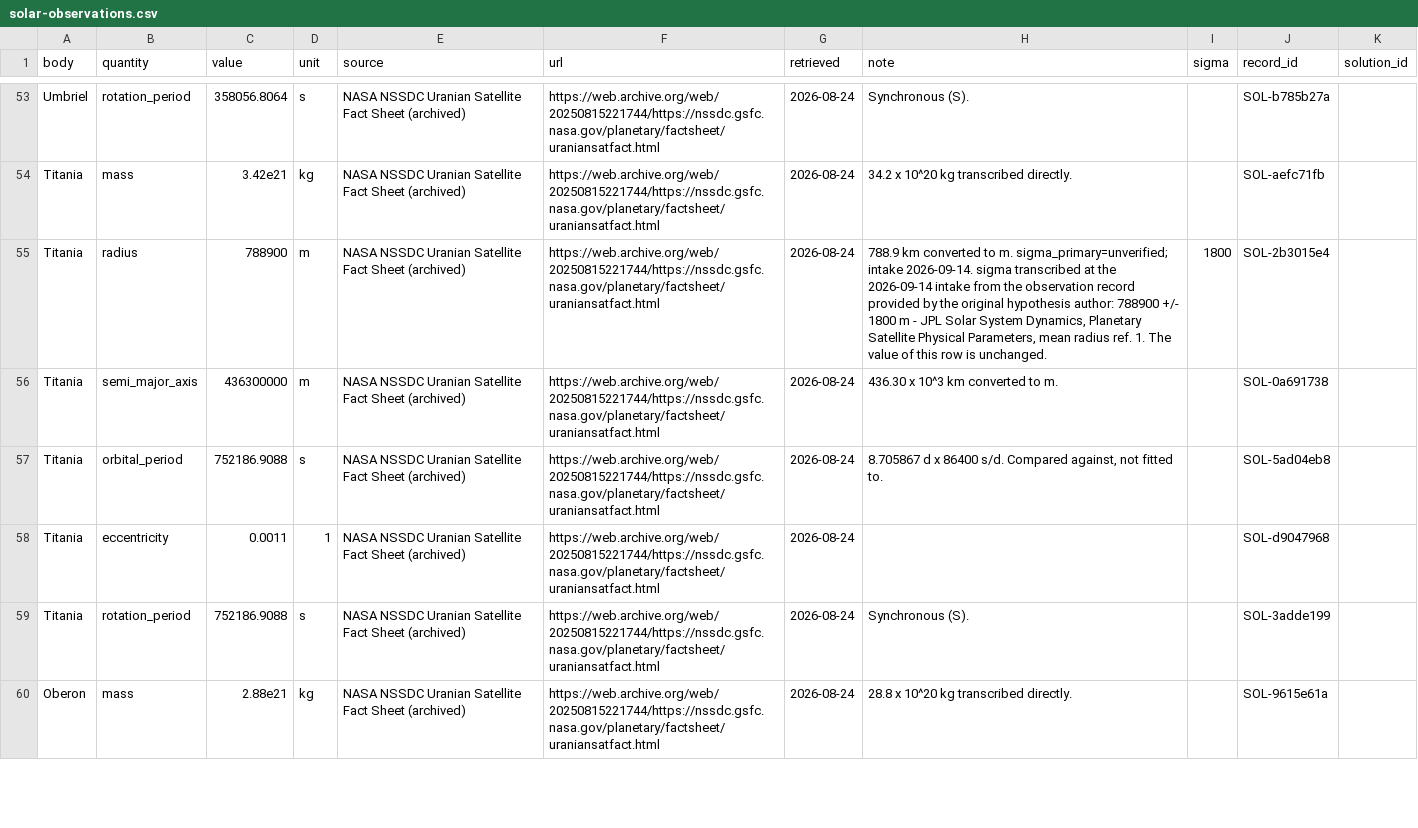
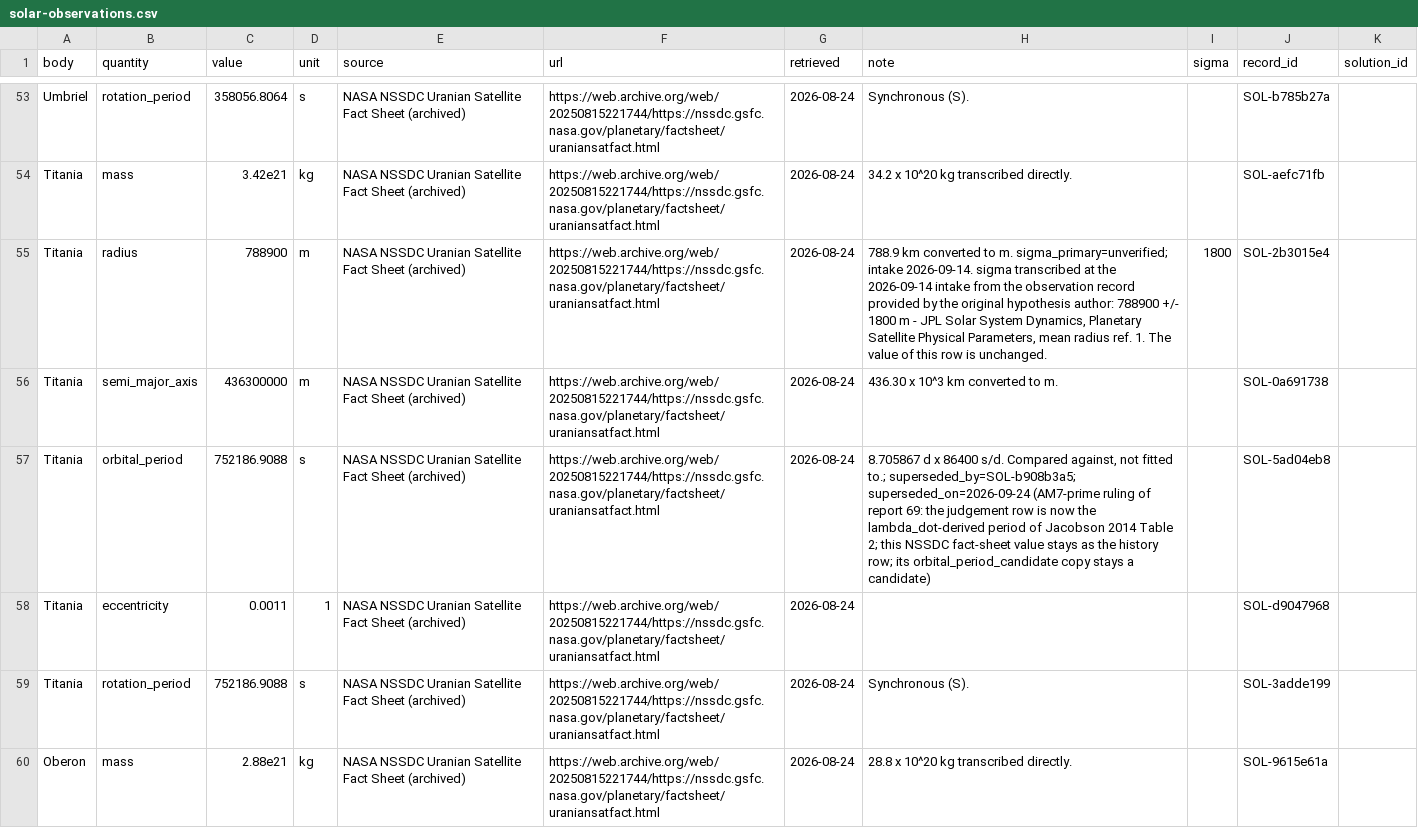
Before and after one commit to tty-imamura/dfm-simulator, a CSV file: paper/data/solar-observations.csv, drawn as a sheet; only a part is shown, gaps mark what is left out; the diff covers the shown part only.

```diff
--- a/paper/data/solar-observations.csv
+++ b/paper/data/solar-observations.csv
@@ -56,3 +56,3 @@ Titania,radius,788900,m,NASA NSSDC Uranian Satellite Fact Sheet (archived),https
 Titania,semi_major_axis,436300000,m,NASA NSSDC Uranian Satellite Fact Sheet (archived),https://web.archive.org/web/20250815221744/https://nssdc.gsfc.nasa.gov/planetary/factsheet/uraniansatfact.html,2026-08-24,"436.30 x 10^3 km converted to m.",,SOL-0a691738,
-Titania,orbital_period,752186.9088,s,NASA NSSDC Uranian Satellite Fact Sheet (archived),https://web.archive.org/web/20250815221744/https://nssdc.gsfc.nasa.gov/planetary/factsheet/uraniansatfact.html,2026-08-24,"8.705867 d x 86400 s/d. Compared against, not fitted to.",,SOL-5ad04eb8,
+Titania,orbital_period,752186.9088,s,NASA NSSDC Uranian Satellite Fact Sheet (archived),https://web.archive.org/web/20250815221744/https://nssdc.gsfc.nasa.gov/planetary/factsheet/uraniansatfact.html,2026-08-24,"8.705867 d x 86400 s/d. Compared against, not fitted to.; superseded_by=SOL-b908b3a5; superseded_on=2026-09-24 (AM7-prime ruling of report 69: the judgement row is now the lambda_dot-derived period of Jacobson 2014 Table 2; this NSSDC fact-sheet value stays as the history row; its orbital_period_candidate copy stays a candidate)",,SOL-5ad04eb8,
 Titania,eccentricity,0.0011,1,NASA NSSDC Uranian Satellite Fact Sheet (archived),https://web.archive.org/web/20250815221744/https://nssdc.gsfc.nasa.gov/planetary/factsheet/uraniansatfact.html,2026-08-24,,,SOL-d9047968,
```
Also changed, not shown: 24 edited cells elsewhere in this file, 16 other files.
